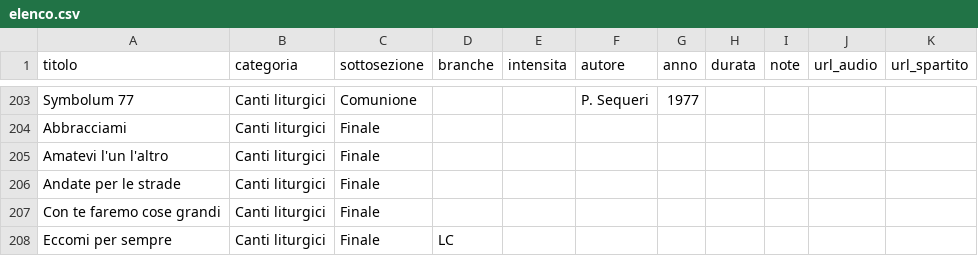
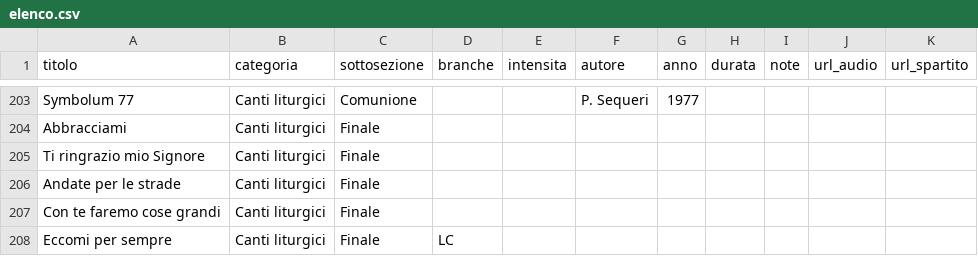
Before and after one commit to lc-ncltt/canzoniere_scout, a CSV file: data/elenco.csv, drawn as a sheet; only a part is shown, gaps mark what is left out.

Commit message:
Testi: Abbracciami, Ti ringrazio mio Signore (ex Amatevi l'un l'altro)

```diff
--- a/data/elenco.csv
+++ b/data/elenco.csv
@@ -204,3 +204,3 @@ Symbolum 77;Canti liturgici;Comunione;;;P. Sequeri;1977;;;;
 Abbracciami;Canti liturgici;Finale;;;;;;;;
-Amatevi l'un l'altro;Canti liturgici;Finale;;;;;;;;
+Ti ringrazio mio Signore;Canti liturgici;Finale;;;;;;;;
 Andate per le strade;Canti liturgici;Finale;;;;;;;;
```
Also changed, not shown: data/fonti.csv, 4 other files.
